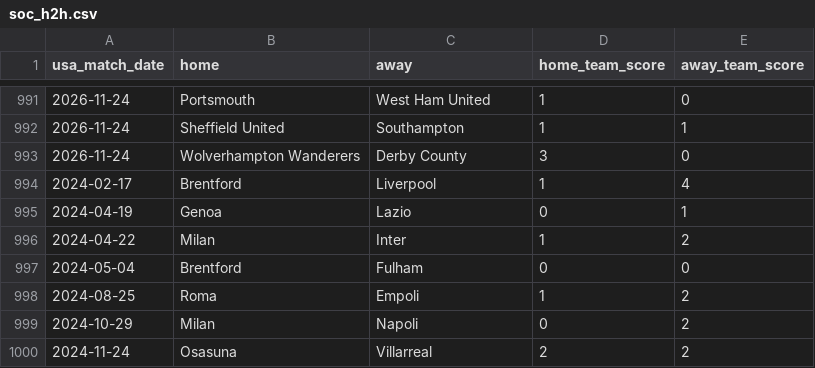
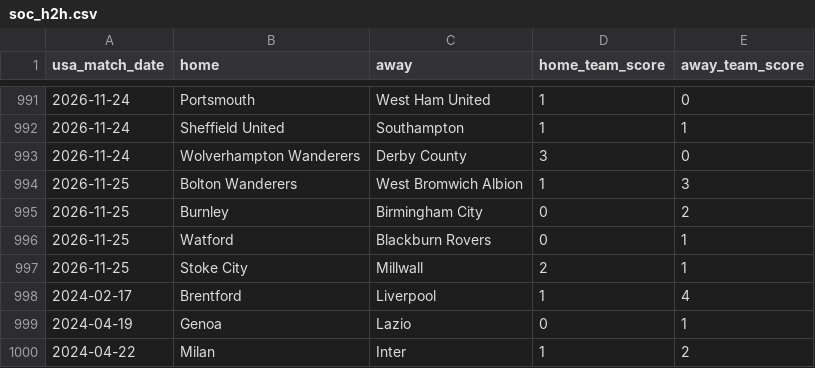
Before and after one commit to danielcappello/splitVault, a CSV file: soc_h2h.csv, drawn as a sheet; only a part is shown, gaps mark what is left out; the shorter side is filled out with more unchanged rows.

Commit message:
Update soc files

```diff
--- a/soc_h2h.csv
+++ b/soc_h2h.csv
@@ -993,2 +993,6 @@ usa_match_date,home,away,home_team_score,away_team_score
 2026-11-24,Wolverhampton Wanderers,Derby County,3,0
+2026-11-25,Bolton Wanderers,West Bromwich Albion,1,3
+2026-11-25,Burnley,Birmingham City,0,2
+2026-11-25,Watford,Blackburn Rovers,0,1
+2026-11-25,Stoke City,Millwall,2,1
 2024-02-17,Brentford,Liverpool,1,4
```
